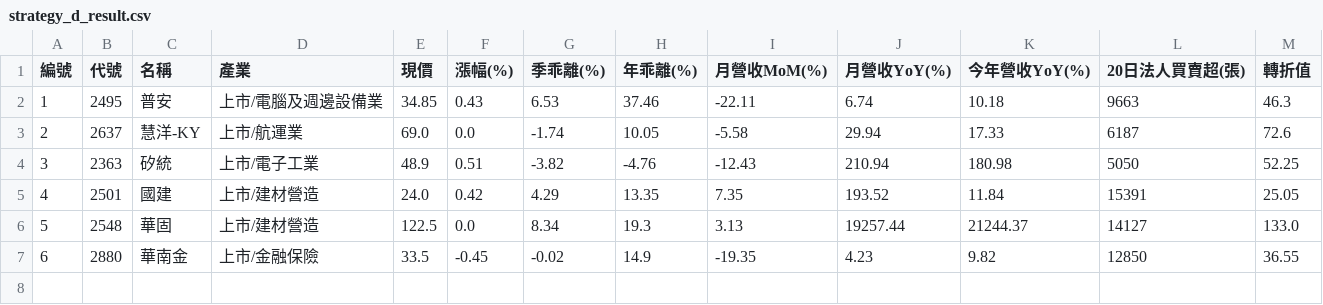
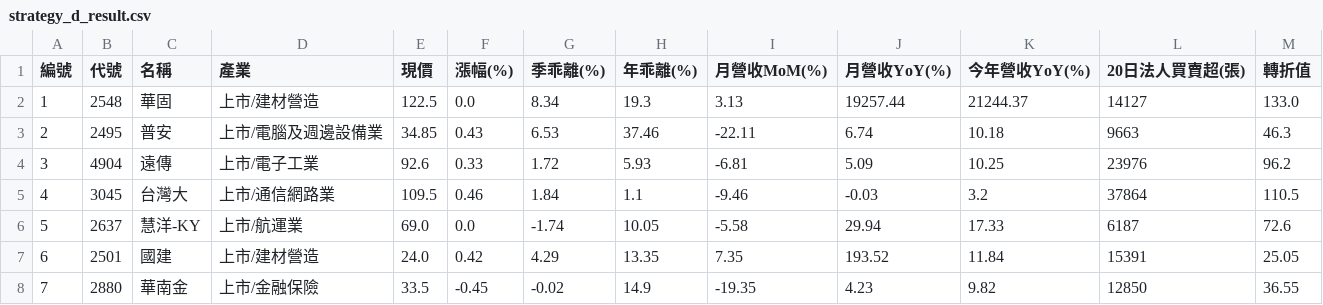
Before and after one commit to chiachan0108/quantum-scanner-web, a CSV file: strategy_d_result.csv, drawn as a sheet; removed rows and columns are numbered as before the commit, all else as after; the diff names each change by its address in the sheet, - before the commit and + after, or states it on an @@ line.

```diff
--- a/strategy_d_result.csv
+++ b/strategy_d_result.csv
@@ row 6 moved to row 2: 1 @@
@@ column A (編號) renumbered from row 3 down @@
+row 4: 3 | 4904 | 遠傳 | 上市/電子工業 | 92.6 | 0.33 | 1.72 | 5.93 | -6.81 | 5.09 | 10.25 | 23976 | 96.2
+row 5: 4 | 3045 | 台灣大 | 上市/通信網路業 | 109.5 | 0.46 | 1.84 | 1.1 | -9.46 | -0.03 | 3.2 | 37864 | 110.5
-row 4: 3 | 2363 | 矽統 | 上市/電子工業 | 48.9 | 0.51 | -3.82 | -4.76 | -12.43 | 210.94 | 180.98 | 5050 | 52.25
```
Also changed, not shown: strategy_a_result.csv, strategy_b_result.csv, 2 other files.
